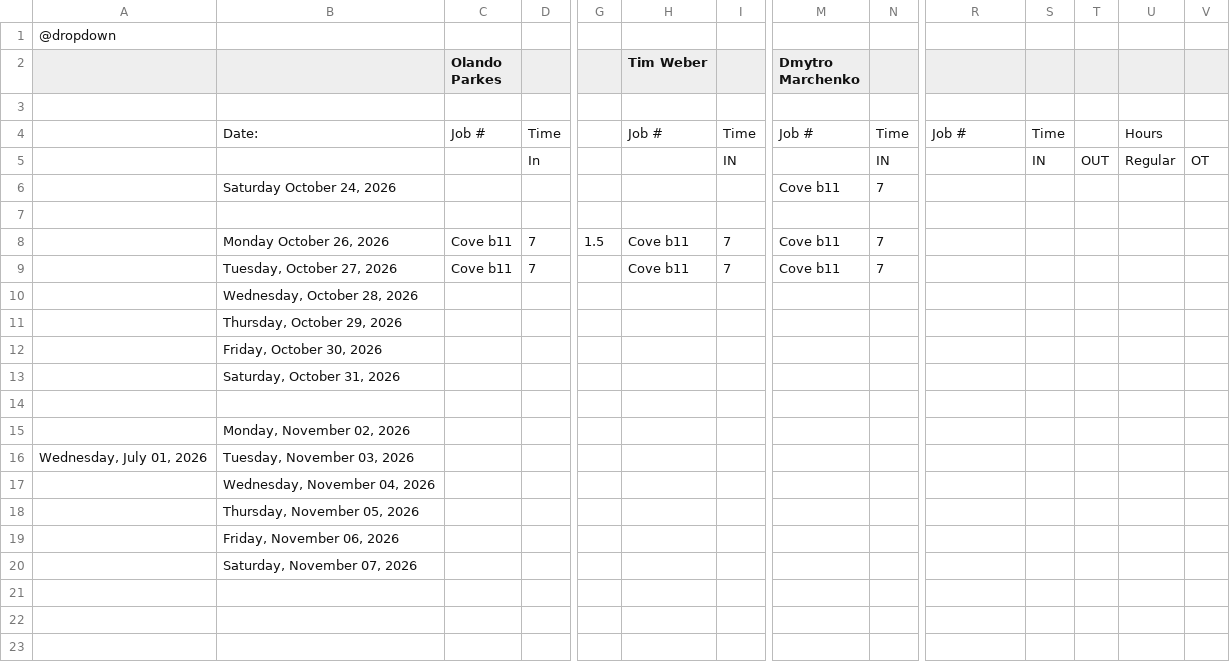
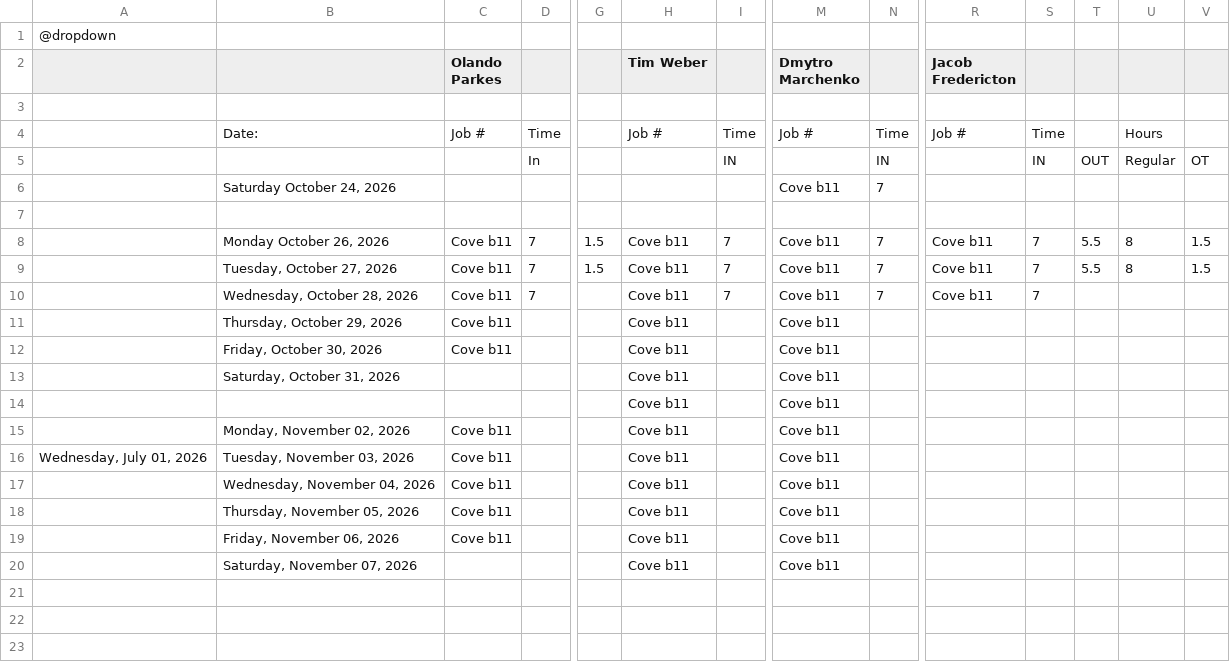
Before and after one commit to lyndon-weber-LLC/headcount-dashboard, a CSV file: data/live/Alex Timesheet(December 31, 9999).csv, drawn as a sheet; only a part is shown, gaps mark what is left out; removed rows and columns are numbered as before the commit, all else as after; rows hold the shown columns only; the diff covers the shown part only; the diff names each change by its address in the sheet, - before the commit and + after, or states it on an @@ line.

```diff
--- a/data/live/Alex Timesheet(December 31, 9999).csv
+++ b/data/live/Alex Timesheet(December 31, 9999).csv
-R2: (empty)
+R2: Jacob Fredericton
-R8 (Jacob Fredericton): (empty)
+R8 (Jacob Fredericton): Cove b11
-S8: (empty)
+S8: 7
-T8: (empty)
+T8: 5.5
-U8: (empty)
+U8: 8
-V8: (empty)
+V8: 1.5
+row 9:  | Tuesday, October 27, 2026 | Cove b11 | 7 | 1.5 | Cove b11 | 7 | Cove b11 | 7 | Cove b11 | 7 | 5.5 | 8 | 1.5
-B10: Tuesday, October 27, 2026
+B10: Wednesday, October 28, 2026
-R10 (Jacob Fredericton): (empty)
+R10 (Jacob Fredericton): Cove b11
-S10: (empty)
+S10: 7
-row 10:  | Wednesday, October 28, 2026
-row 11:  | Thursday, October 29, 2026
-row 12:  | Friday, October 30, 2026
-row 13:  | Saturday, October 31, 2026
-row 11: (empty)
+row 11:  | Thursday, October 29, 2026 | Cove b11 |  |  | Cove b11 |  | Cove b11
-row 15:  | Monday, November 02, 2026
+row 12:  | Friday, October 30, 2026 | Cove b11 |  |  | Cove b11 |  | Cove b11
+row 13:  | Saturday, October 31, 2026 |  |  |  | Cove b11 |  | Cove b11
+row 14:  |  |  |  |  | Cove b11 |  | Cove b11
+row 15:  | Monday, November 02, 2026 | Cove b11 |  |  | Cove b11 |  | Cove b11
-C16 (Olando Parkes): (empty)
+C16 (Olando Parkes): Cove b11
-H16 (Tim Weber): (empty)
+H16 (Tim Weber): Cove b11
-M16 (Dmytro Marchenko): (empty)
+M16 (Dmytro Marchenko): Cove b11
-row 17:  | Wednesday, November 04, 2026
-row 18:  | Thursday, November 05, 2026
-row 19:  | Friday, November 06, 2026
-row 20:  | Saturday, November 07, 2026
+row 17:  | Wednesday, November 04, 2026 | Cove b11 |  |  | Cove b11 |  | Cove b11
+row 18:  | Thursday, November 05, 2026 | Cove b11 |  |  | Cove b11 |  | Cove b11
+row 19:  | Friday, November 06, 2026 | Cove b11 |  |  | Cove b11 |  | Cove b11
+row 20:  | Saturday, November 07, 2026 |  |  |  | Cove b11 |  | Cove b11
```
Also changed, not shown: 25 edited cells elsewhere in this file, data/live/Alex Weber - Subs Timesheet(December 31, 9999).csv, data/live/Carlisle Timesheet(December 31, 9999).csv, 8 other files.
